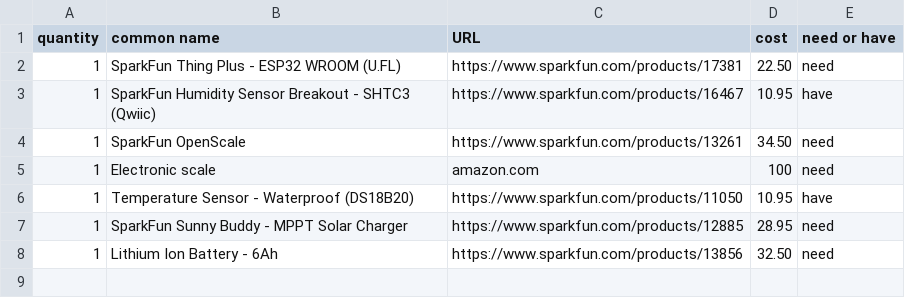
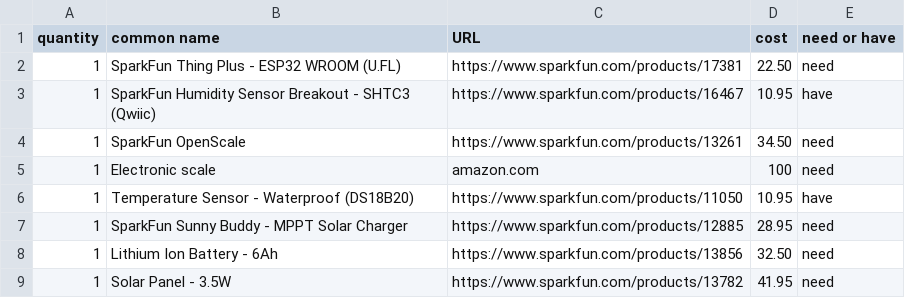
Before and after one commit to tadgeobrien/Hive-Monitor, a CSV file: bom.csv, drawn as a sheet.

Commit message:
Update bom.csv
Updating the needs for this.

```diff
--- a/bom.csv
+++ b/bom.csv
@@ -8 +8,2 @@ quantity,common name,URL,cost,need or have
 1,Lithium Ion Battery - 6Ah,https://www.sparkfun.com/products/13856,32.50,need
+1,Solar Panel - 3.5W,https://www.sparkfun.com/products/13782,41.95,need
```
